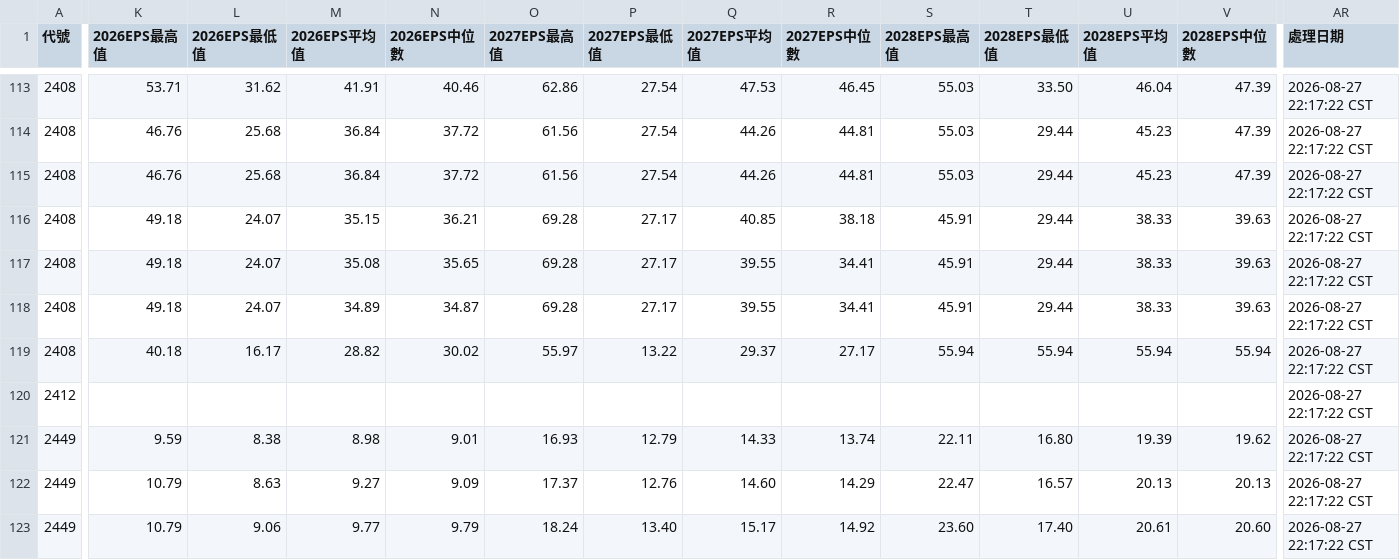
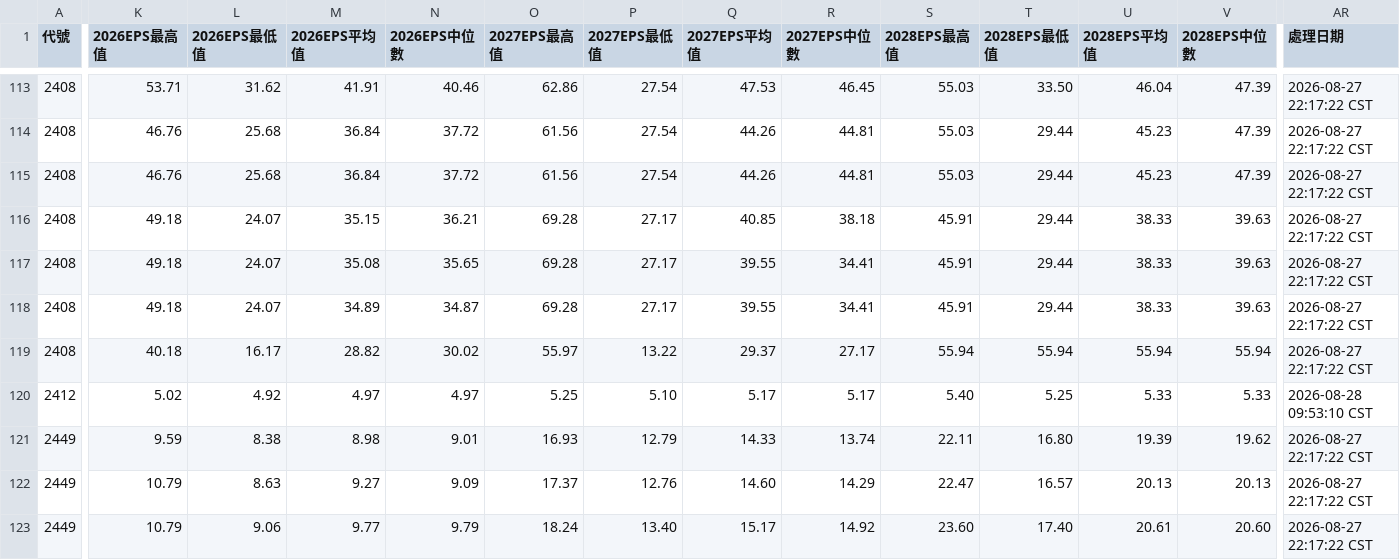
Before and after one commit to wenchiehlee/GoogleSearch.Factset, a CSV file: data/reports/raw_factset_detailed_report.csv, drawn as a sheet; only a part is shown, gaps mark what is left out; the diff covers the shown part only; the diff names each change by its address in the sheet, - before the commit and + after, or states it on an @@ line.

```diff
--- a/data/reports/raw_factset_detailed_report.csv
+++ b/data/reports/raw_factset_detailed_report.csv
-K120 (2026EPS最高值): (empty)
+K120 (2026EPS最高值): 5.02
-L120 (2026EPS最低值): (empty)
+L120 (2026EPS最低值): 4.92
-M120 (2026EPS平均值): (empty)
+M120 (2026EPS平均值): 4.97
-N120 (2026EPS中位數): (empty)
+N120 (2026EPS中位數): 4.97
-O120 (2027EPS最高值): (empty)
+O120 (2027EPS最高值): 5.25
-P120 (2027EPS最低值): (empty)
+P120 (2027EPS最低值): 5.10
-Q120 (2027EPS平均值): (empty)
+Q120 (2027EPS平均值): 5.17
-R120 (2027EPS中位數): (empty)
+R120 (2027EPS中位數): 5.17
-S120 (2028EPS最高值): (empty)
+S120 (2028EPS最高值): 5.40
-T120 (2028EPS最低值): (empty)
+T120 (2028EPS最低值): 5.25
-U120 (2028EPS平均值): (empty)
+U120 (2028EPS平均值): 5.33
-V120 (2028EPS中位數): (empty)
+V120 (2028EPS中位數): 5.33
-AR120 (處理日期): 2026-08-27 22:17:22 CST
+AR120 (處理日期): 2026-08-28 09:53:10 CST
```
Also changed, not shown: 2 edited cells elsewhere in this file, 2 other files.
